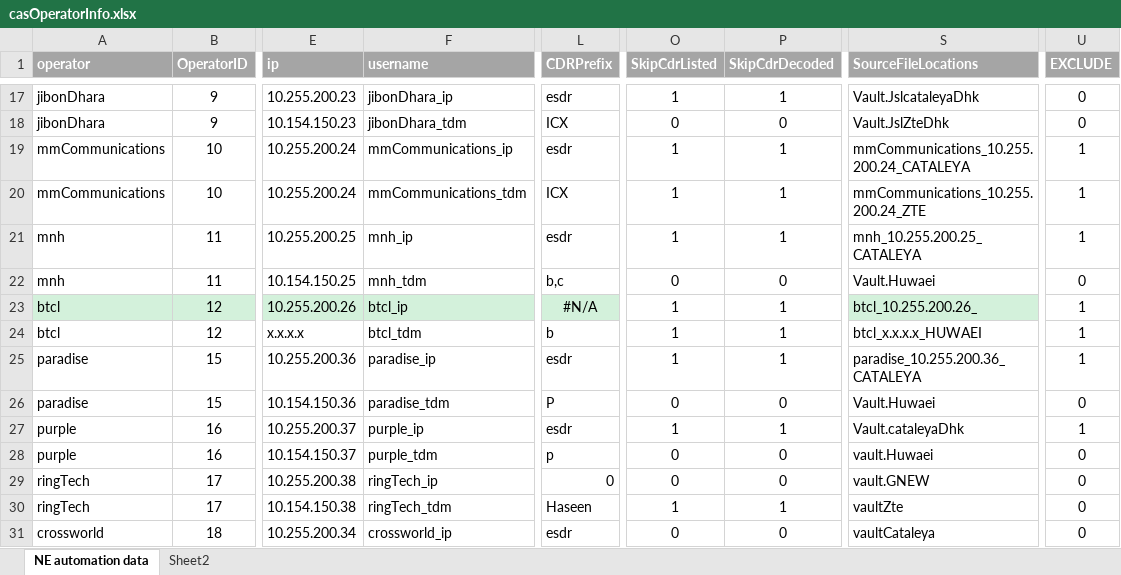
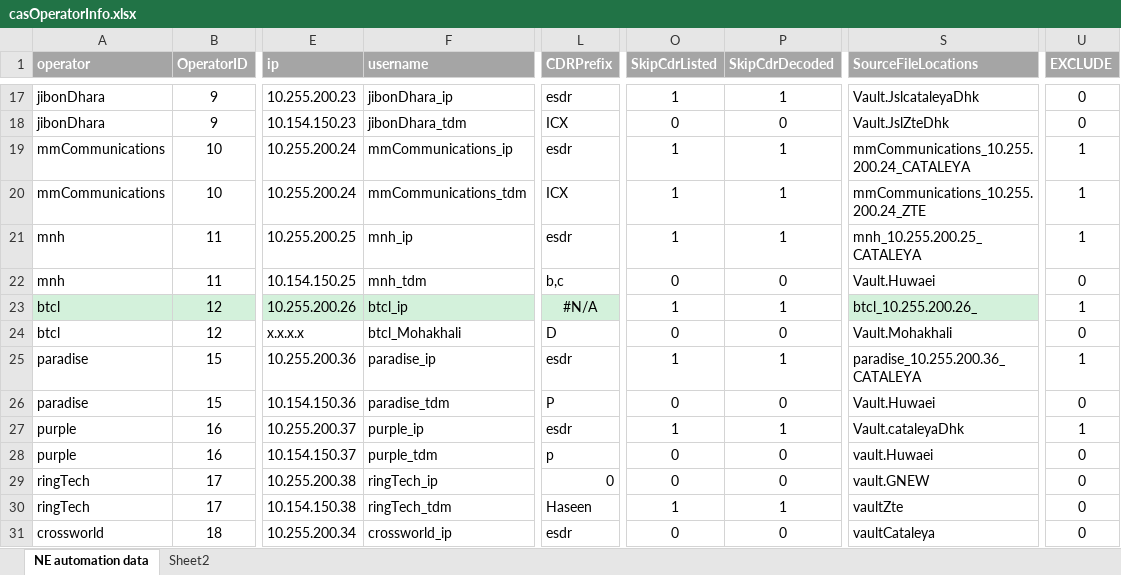
Before and after one commit to pialmmh/telcobright-billing, an Excel workbook: TelcobrightVS13/Projects/UtilInstallConfig/config/_helper/casOperatorInfo.xlsx, sheet NE automation data, drawn as a sheet; only a part is shown, gaps mark what is left out; values as stored, in another font and other column widths than the file's, no borders; the diff names each change by its address in the sheet, - before the commit and + after, or states it on an @@ line.

Commit message:
BTCL

```diff
--- a/TelcobrightVS13/Projects/UtilInstallConfig/config/_helper/casOperatorInfo.xlsx (sheet NE automation data)
+++ b/TelcobrightVS13/Projects/UtilInstallConfig/config/_helper/casOperatorInfo.xlsx (sheet NE automation data)
-F24 (username): btcl_tdm
+F24 (username): btcl_Mohakhali
-L24 (CDRPrefix): b
+L24 (CDRPrefix): D
-O24 (SkipCdrListed): 1
+O24 (SkipCdrListed): 0
-P24 (SkipCdrDecoded): 1
+P24 (SkipCdrDecoded): 0
-S24 (SourceFileLocations): btcl_x.x.x.x_HUWAEI
+S24 (SourceFileLocations): Vault.Mohakhali
-U24 (EXCLUDE): 1
+U24 (EXCLUDE): 0
```
Also changed, not shown: 7 other files.
